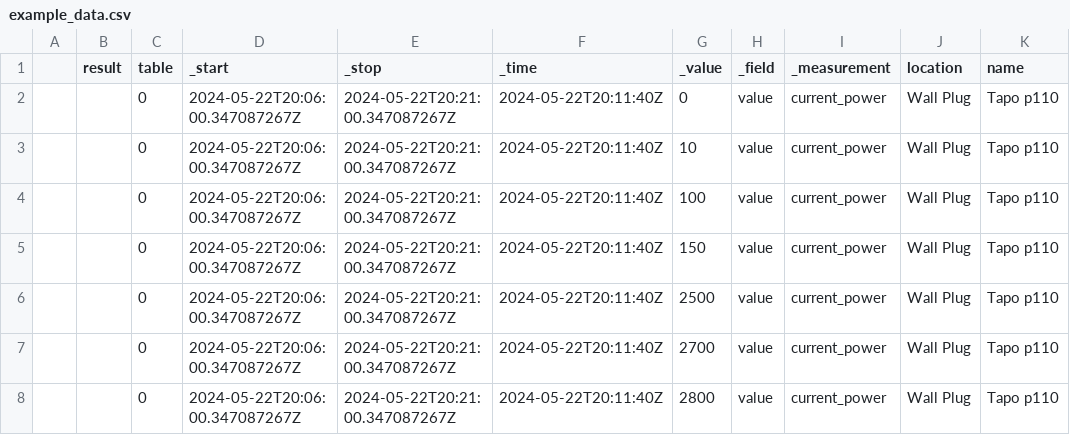
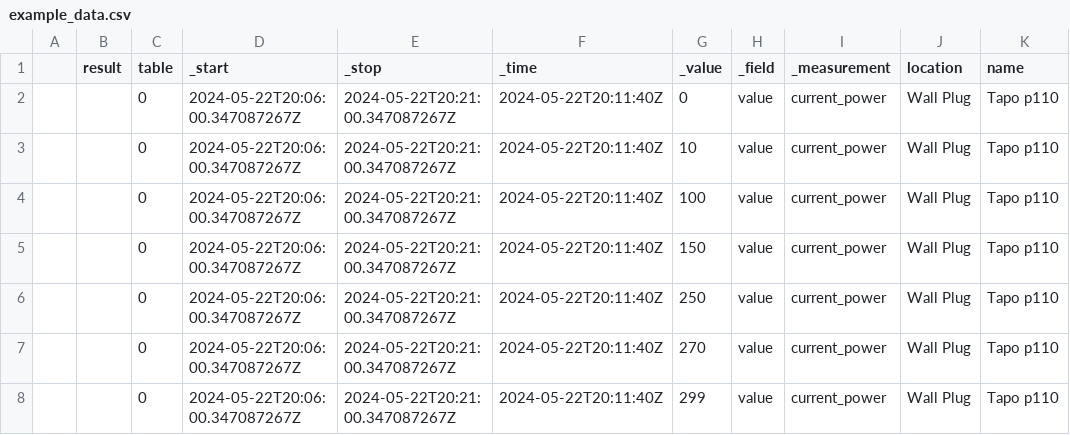
Before and after one commit to bertkdowns/ahuora-live, a CSV file: example_data.csv, drawn as a sheet.

Commit message:
live data processing works

```diff
--- a/example_data.csv
+++ b/example_data.csv
@@ -5,4 +5,4 @@
 ,,0,2024-05-22T20:06:00.347087267Z,2024-05-22T20:21:00.347087267Z,2024-05-22T20:11:40Z,150,value,current_power,Wall Plug,Tapo p110
-,,0,2024-05-22T20:06:00.347087267Z,2024-05-22T20:21:00.347087267Z,2024-05-22T20:11:40Z,2500,value,current_power,Wall Plug,Tapo p110
-,,0,2024-05-22T20:06:00.347087267Z,2024-05-22T20:21:00.347087267Z,2024-05-22T20:11:40Z,2700,value,current_power,Wall Plug,Tapo p110
-,,0,2024-05-22T20:06:00.347087267Z,2024-05-22T20:21:00.347087267Z,2024-05-22T20:11:40Z,2800,value,current_power,Wall Plug,Tapo p110
+,,0,2024-05-22T20:06:00.347087267Z,2024-05-22T20:21:00.347087267Z,2024-05-22T20:11:40Z,250,value,current_power,Wall Plug,Tapo p110
+,,0,2024-05-22T20:06:00.347087267Z,2024-05-22T20:21:00.347087267Z,2024-05-22T20:11:40Z,270,value,current_power,Wall Plug,Tapo p110
+,,0,2024-05-22T20:06:00.347087267Z,2024-05-22T20:21:00.347087267Z,2024-05-22T20:11:40Z,299,value,current_power,Wall Plug,Tapo p110
```
Also changed, not shown: 1 other file.
